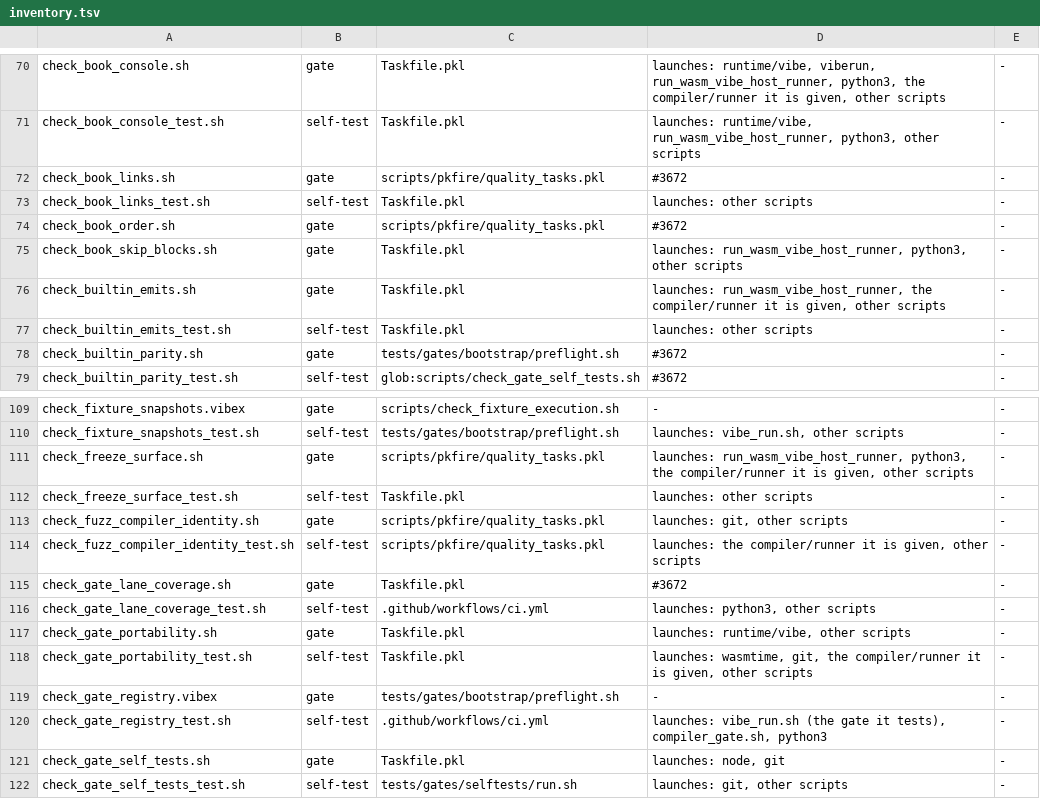
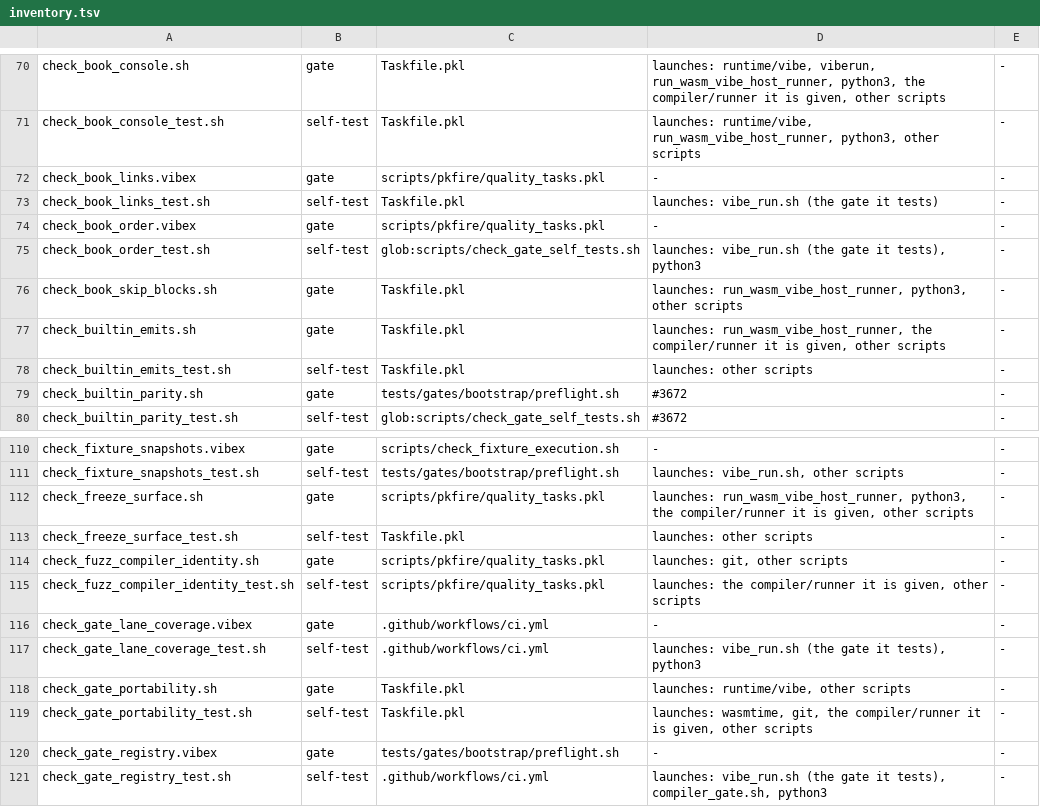
Before and after one commit to mizchi/vibe-lang, a TSV file: scripts/inventory.tsv, drawn as a sheet; only a part is shown, gaps mark what is left out; the shorter side is filled out with more unchanged rows.

Commit message:
scripts: port check_book_links, check_book_order and check_gate_lane_coverage to .vibex (#3672) (#3757)

```diff
--- a/scripts/inventory.tsv
+++ b/scripts/inventory.tsv
@@ -71,5 +71,6 @@ check_book_console.sh	gate	Taskfile.pkl	launches: runtime/vibe, viberun, run_was
 check_book_console_test.sh	self-test	Taskfile.pkl	launches: runtime/vibe, run_wasm_vibe_host_runner, python3, other scripts	-
-check_book_links.sh	gate	scripts/pkfire/quality_tasks.pkl	#3672	-
-check_book_links_test.sh	self-test	Taskfile.pkl	launches: other scripts	-
-check_book_order.sh	gate	scripts/pkfire/quality_tasks.pkl	#3672	-
+check_book_links.vibex	gate	scripts/pkfire/quality_tasks.pkl	-	-
+check_book_links_test.sh	self-test	Taskfile.pkl	launches: vibe_run.sh (the gate it tests)	-
+check_book_order.vibex	gate	scripts/pkfire/quality_tasks.pkl	-	-
+check_book_order_test.sh	self-test	glob:scripts/check_gate_self_tests.sh	launches: vibe_run.sh (the gate it tests), python3	-
 check_book_skip_blocks.sh	gate	Taskfile.pkl	launches: run_wasm_vibe_host_runner, python3, other scripts	-
@@ -114,4 +115,4 @@ check_fuzz_compiler_identity.sh	gate	scripts/pkfire/quality_tasks.pkl	launches:
 check_fuzz_compiler_identity_test.sh	self-test	scripts/pkfire/quality_tasks.pkl	launches: the compiler/runner it is given, other scripts	-
-check_gate_lane_coverage.sh	gate	Taskfile.pkl	#3672	-
-check_gate_lane_coverage_test.sh	self-test	.github/workflows/ci.yml	launches: python3, other scripts	-
+check_gate_lane_coverage.vibex	gate	.github/workflows/ci.yml	-	-
+check_gate_lane_coverage_test.sh	self-test	.github/workflows/ci.yml	launches: vibe_run.sh (the gate it tests), python3	-
 check_gate_portability.sh	gate	Taskfile.pkl	launches: runtime/vibe, other scripts	-
```
Also changed, not shown: 18 other files.
